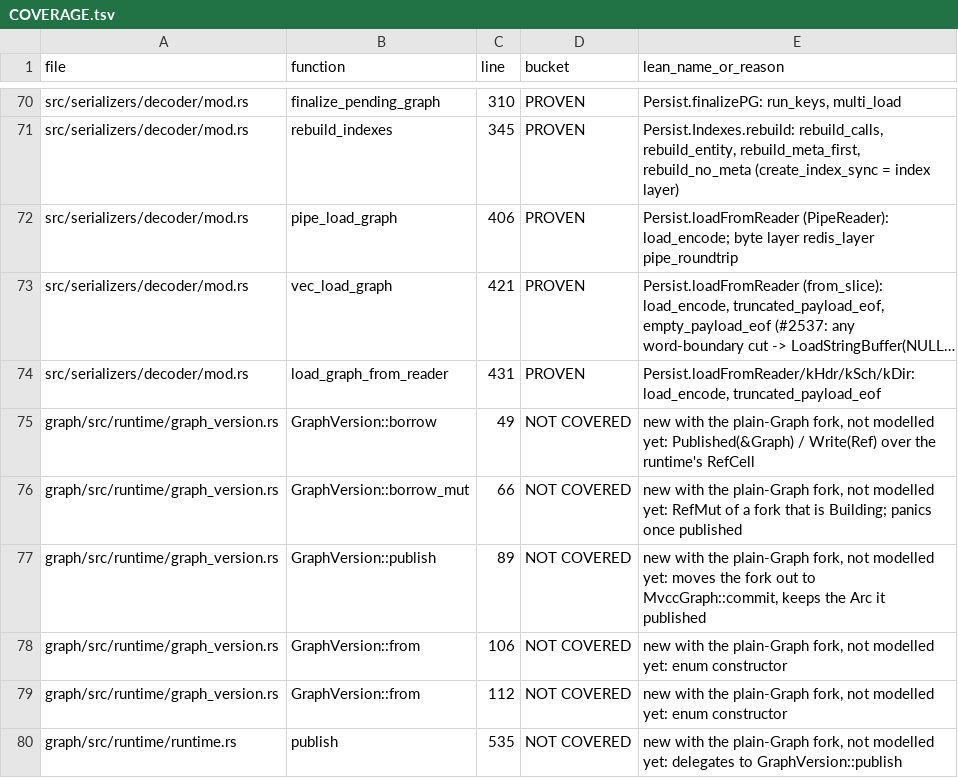
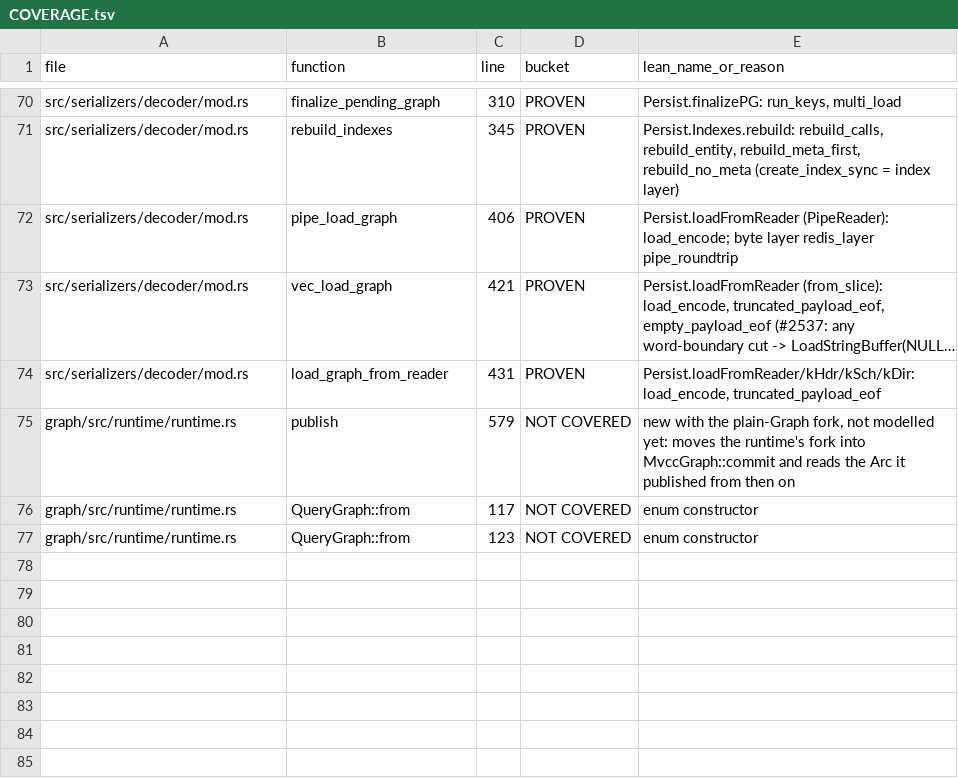
Before and after one commit to FalkorDB/FalkorDB, a TSV file: proofs/graph_persist/COVERAGE.tsv, drawn as a sheet; only a part is shown, gaps mark what is left out; long unchanged cells end in …; removed rows and columns are numbered as before the commit, all else as after; the diff names each change by its address in the sheet, - before the commit and + after, or states it on an @@ line.

```diff
--- a/proofs/graph_persist/COVERAGE.tsv
+++ b/proofs/graph_persist/COVERAGE.tsv
-row 75: graph/src/runtime/graph_version.rs | GraphVersion::borrow | 49 | NOT COVERED | new with the plain-Graph fork, not modelled yet: Published(&Graph) / Write(Ref) over the runtime's RefCell
-row 76: graph/src/runtime/graph_version.rs | GraphVersion::borrow_mut | 66 | NOT COVERED | new with the plain-Graph fork, not modelled yet: RefMut of a fork that is Building; panics once published
-row 77: graph/src/runtime/graph_version.rs | GraphVersion::publish | 89 | NOT COVERED | new with the plain-Graph fork, not modelled yet: moves the fork out to MvccGraph::commit, keeps the Arc it published
-row 78: graph/src/runtime/graph_version.rs | GraphVersion::from | 106 | NOT COVERED | new with the plain-Graph fork, not modelled yet: enum constructor
-row 79: graph/src/runtime/graph_version.rs | GraphVersion::from | 112 | NOT COVERED | new with the plain-Graph fork, not modelled yet: enum constructor
-C75 (line): 535
+C75 (line): 579
-E75 (lean_name_or_reason): …modelled yet: delegates to GraphVersion::publish
+E75 (lean_name_or_reason): …modelled yet: moves the runtime's fork into MvccGraph::commit and reads the Arc it published from then on
+row 76: graph/src/runtime/runtime.rs | QueryGraph::from | 117 | NOT COVERED | enum constructor
+row 77: graph/src/runtime/runtime.rs | QueryGraph::from | 123 | NOT COVERED | enum constructor
```
Also changed, not shown: proofs/algo_udf/COVERAGE.tsv, proofs/columnar/COVERAGE.tsv, 10 other files.
